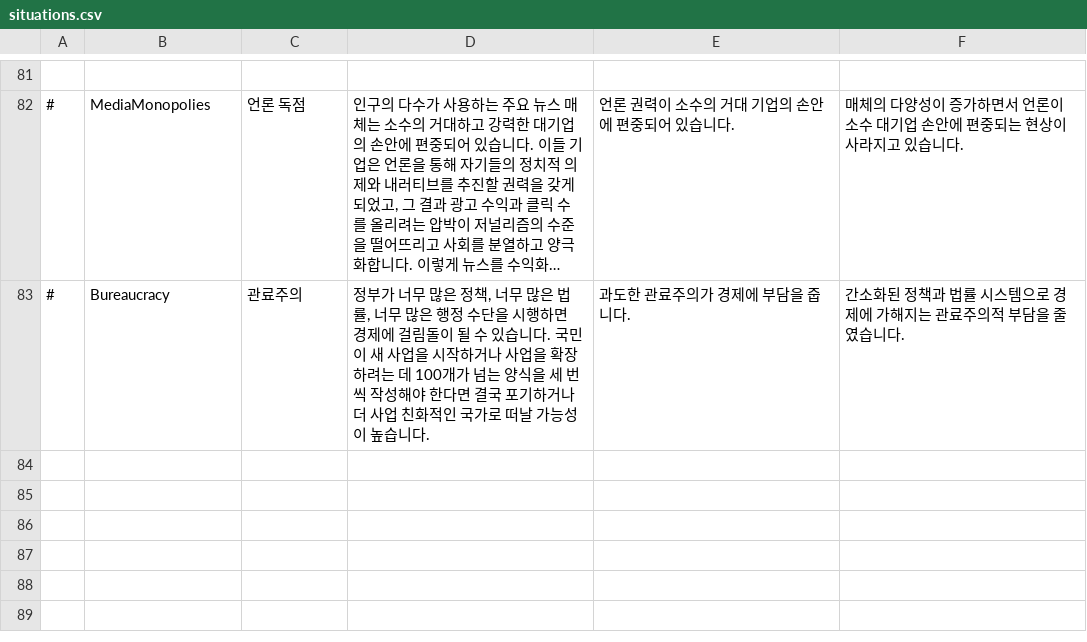
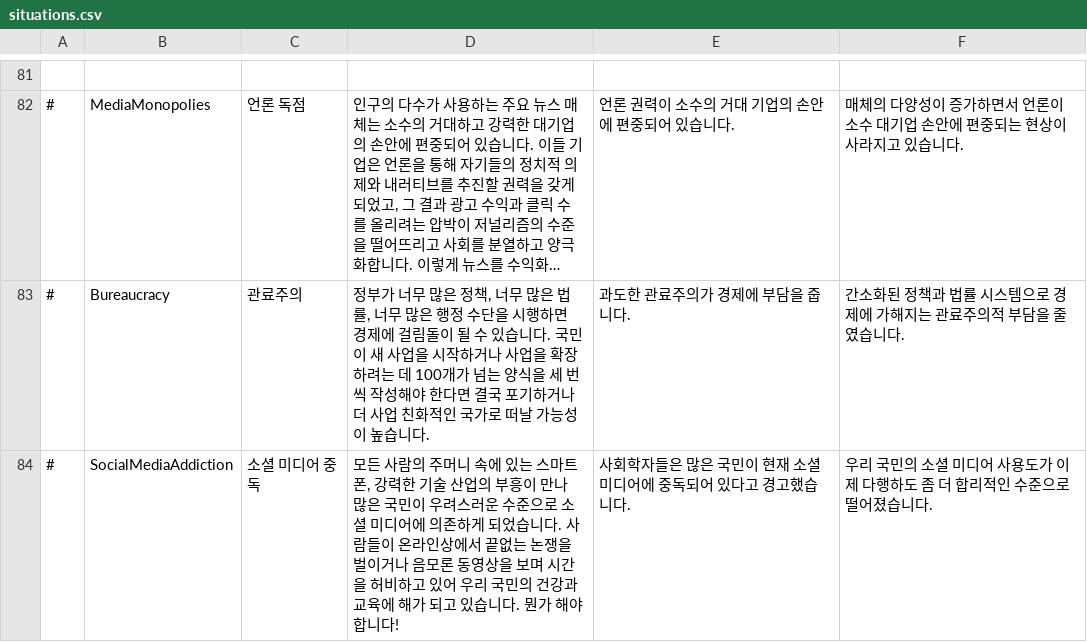
Before and after one commit to whiteforce4/Democracy4KoreanTranslation, a CSV file: Korean_official/situations.csv, drawn as a sheet; only a part is shown, gaps mark what is left out; long unchanged cells end in …; the diff names each change by its address in the sheet, - before the commit and + after, or states it on an @@ line.

```diff
--- a/Korean_official/situations.csv
+++ b/Korean_official/situations.csv
+row 84: # | SocialMediaAddiction | 소셜 미디어 중독 | 모든 사람의 주머니 속에 있는 스마트폰, 강력한 기술 산업의 부흥이 만나 많은 국민이 우려스러운 수준으로 소셜 미디어에 의존하게 되었습니다. 사람들이 온라인상에서 끝없는 논쟁을 벌이거나 음모론 동영상을 보며 시간을 허비하고 있어 우리 국민의 건강과 교육에 해가 되고 있습니다. 뭔가 해야 합니다! | 사회학자들은 많은 국민이 현재 소셜 미디어에 중독되어 있다고 경고했습니다. | 우리 국민의 소셜 미디어 사용도가 이제 다행하도 좀 더 합리적인 수준으로 떨어졌습니다.
```
Also changed, not shown: Korean_official/sliders.csv, 4 other files.
